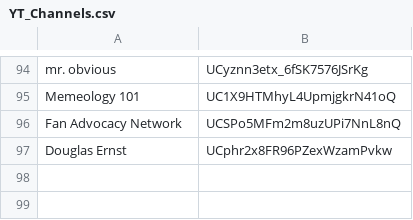
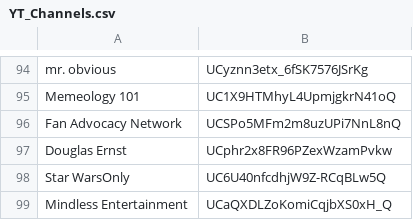
Before and after one commit to NewKnowledge/PhantomZone, a CSV file: YT_AdHoc_Collection/YT_Channels.csv, drawn as a sheet; only a part is shown, gaps mark what is left out.

Commit message:
Update YT_Channels.csv

```diff
--- a/YT_AdHoc_Collection/YT_Channels.csv
+++ b/YT_AdHoc_Collection/YT_Channels.csv
@@ -97 +97,3 @@ Fan Advocacy Network,UCSPo5MFm2m8uzUPi7NnL8nQ
 Douglas Ernst, UCphr2x8FR96PZexWzamPvkw
+Star WarsOnly,UC6U40nfcdhjW9Z-RCqBLw5Q
+Mindless Entertainment, UCaQXDLZoKomiCqjbXS0xH_Q
```
